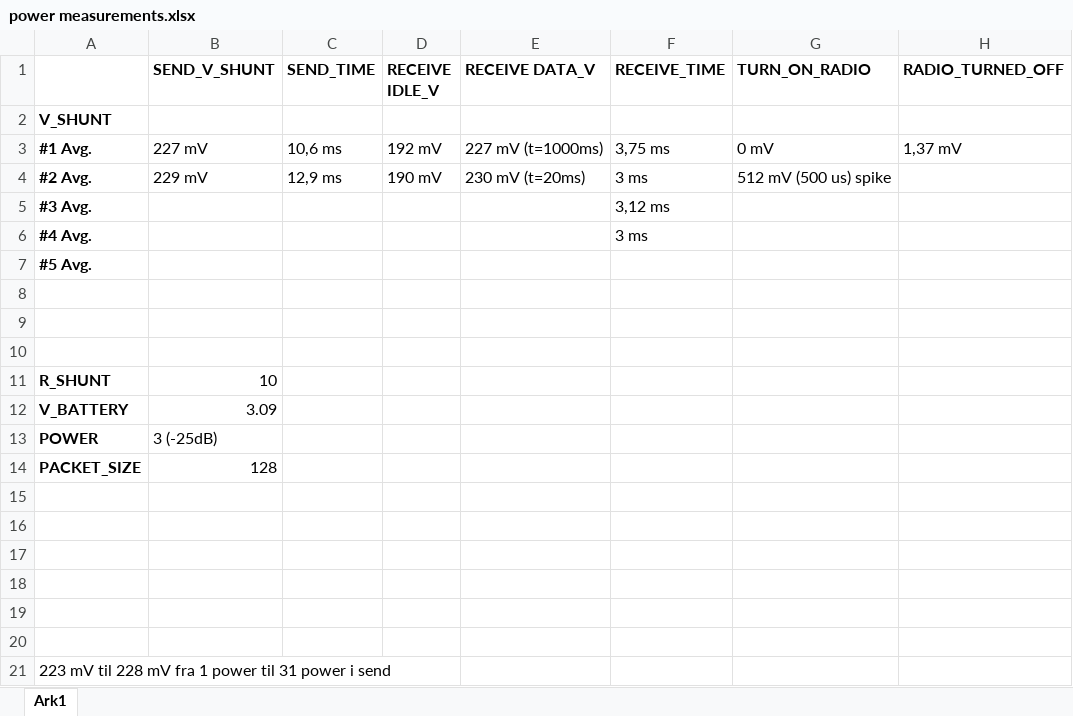
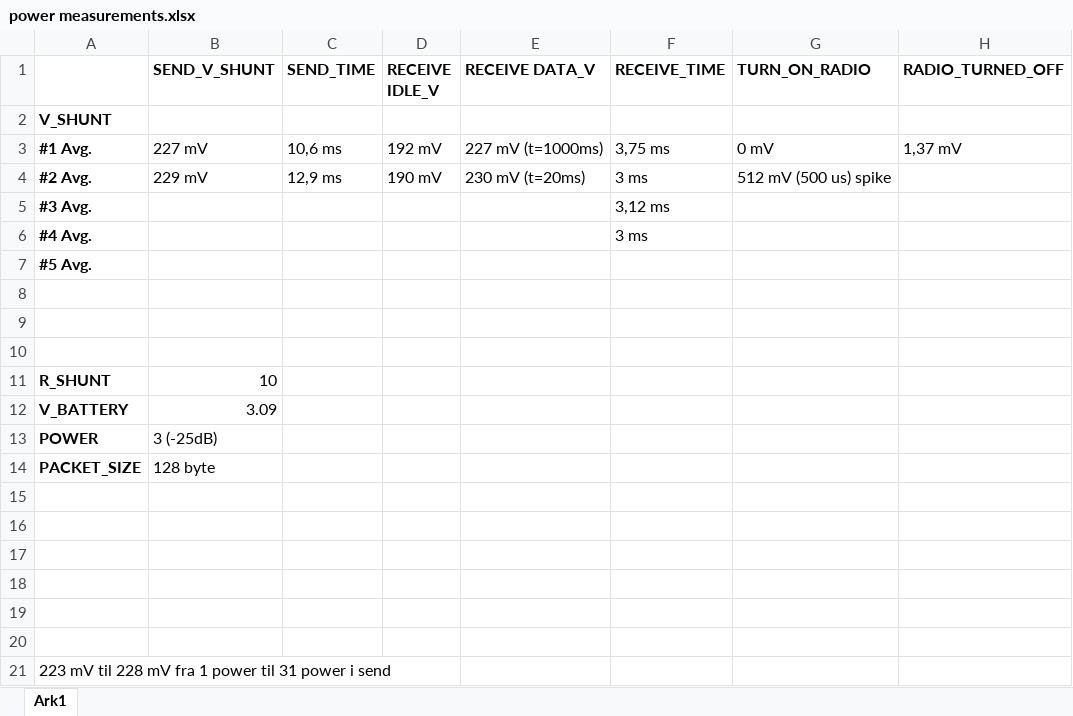
Before and after one commit to Aceipse/Mini-Project, an Excel workbook: powerMeasure/power measurements.xlsx, sheet Ark1, drawn as a sheet; values as stored, in another font and other column widths than the file's, no borders; the diff names each change by its address in the sheet, - before the commit and + after, or states it on an @@ line.

Commit message:
measurements

```diff
--- a/powerMeasure/power measurements.xlsx (sheet Ark1)
+++ b/powerMeasure/power measurements.xlsx (sheet Ark1)
-B14 (SEND_V_SHUNT): 128
+B14 (SEND_V_SHUNT): 128 byte
```
Also changed, not shown: 2 other files.
